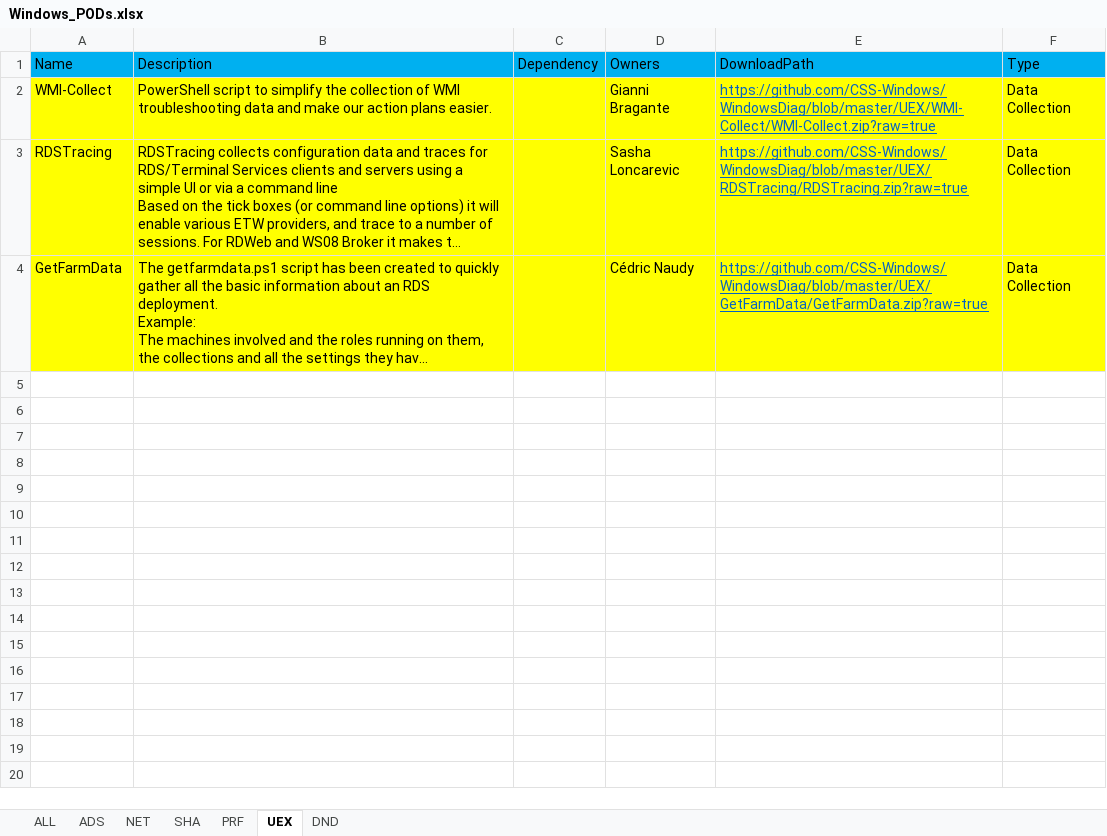
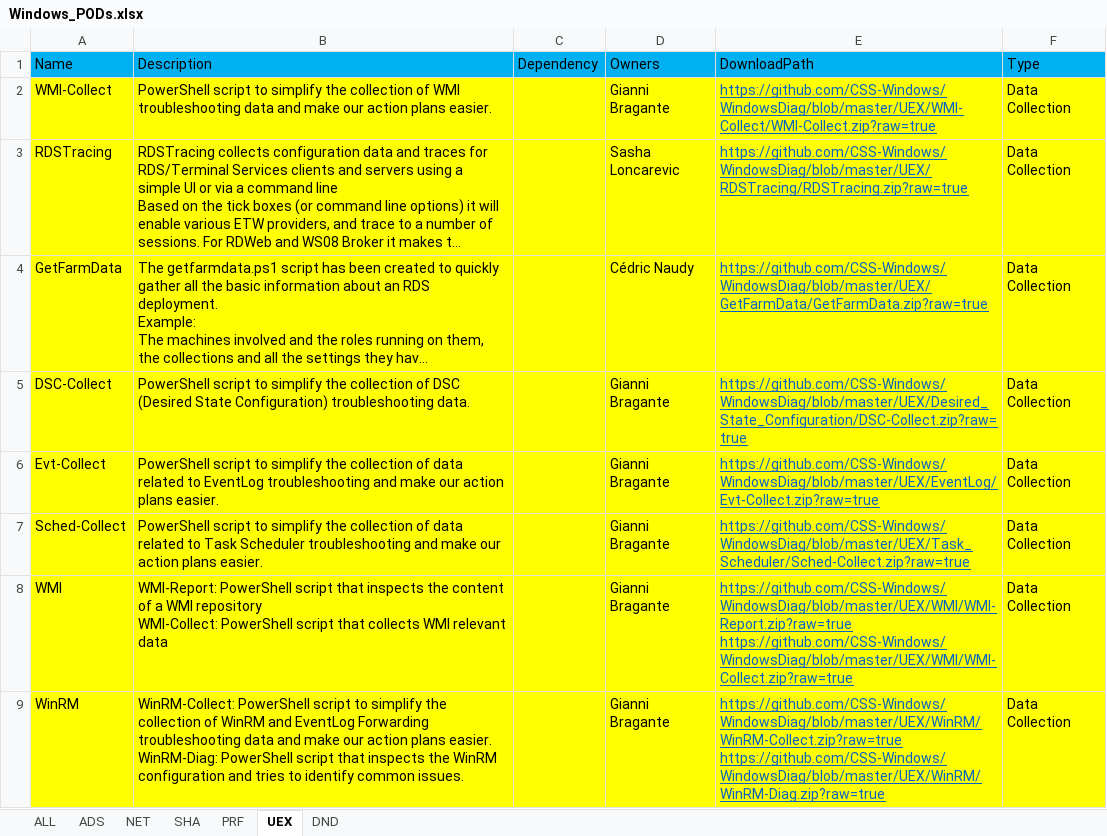
Before and after one commit to CSS-Windows/WindowsDiag, an Excel workbook: Windows_PODs.xlsx, sheet UEX, drawn as a sheet; long unchanged cells end in …; values as stored, in another font and other column widths than the file's, no borders; ↵ is a line break in a cell; the diff names each change by its address in the sheet, - before the commit and + after, or states it on an @@ line.

Commit message:
updates xlsx

```diff
--- a/Windows_PODs.xlsx (sheet UEX)
+++ b/Windows_PODs.xlsx (sheet UEX)
+row 5: DSC-Collect | PowerShell script to simplify the collection of DSC (Desired State Configuration) troubleshooting data. |  | Gianni Bragante | https://github.com/CSS-Windows/WindowsDiag/blob/master/UEX/Desired_State_Configuration/DSC-Collect.zip?raw=true | Data Collection
+row 6: Evt-Collect | PowerShell script to simplify the collection of data related to EventLog troubleshooting and make our action plans easier. |  | Gianni Bragante | https://github.com/CSS-Windows/WindowsDiag/blob/master/UEX/EventLog/Evt-Collect.zip?raw=true | Data Collection
+row 7: Sched-Collect | PowerShell script to simplify the collection of data related to Task Scheduler troubleshooting and make our action plans easier. |  | Gianni Bragante | https://github.com/CSS-Windows/WindowsDiag/blob/master/UEX/Task_Scheduler/Sched-Collect.zip?raw=true | Data Collection
+row 8: WMI | WMI-Report: PowerShell script that inspects the content of a WMI repository ↵ WMI-Collect: PowerShell script that collects WMI relevant data |  | Gianni Bragante | https://github.com/CSS-Windows/WindowsDiag/blob/master/UEX/WMI/WMI-Report.zip?raw=true ↵ https://github.com/CSS-Windows/WindowsDiag/blob/master/UEX/WMI/WMI-Collect.zip?raw=true | Data Collection
+row 9: WinRM | WinRM-Collect: PowerShell script to simplify the collection of WinRM and EventLog Forwarding troubleshooting data and make our action plans easier. ↵ WinRM-Diag: PowerShell script that inspects the WinRM configuration and tries to identify common issues. |  | Gianni Bragante | https://github.com/CSS-Windows/WindowsDiag/blob/master/UEX/WinRM/WinRM-Collect.zip?raw=true ↵ https://github.com/CSS-Windows/WindowsDiag/blob/master/UEX/WinRM/WinRM-Diag.zip?raw=true | Data Collection
```
